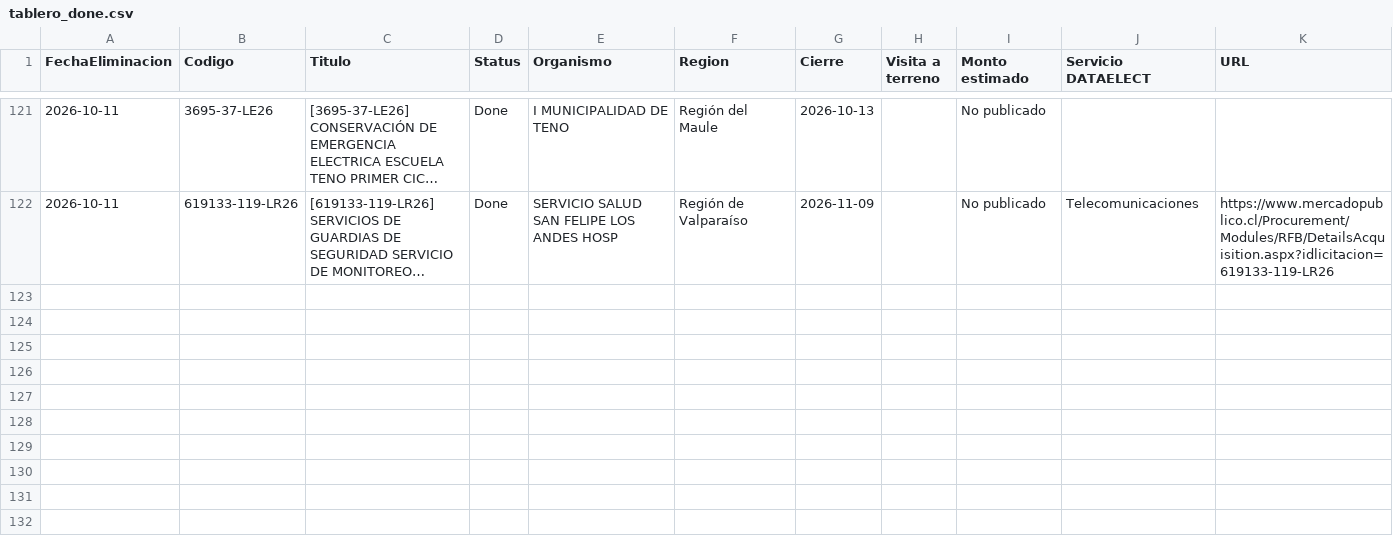
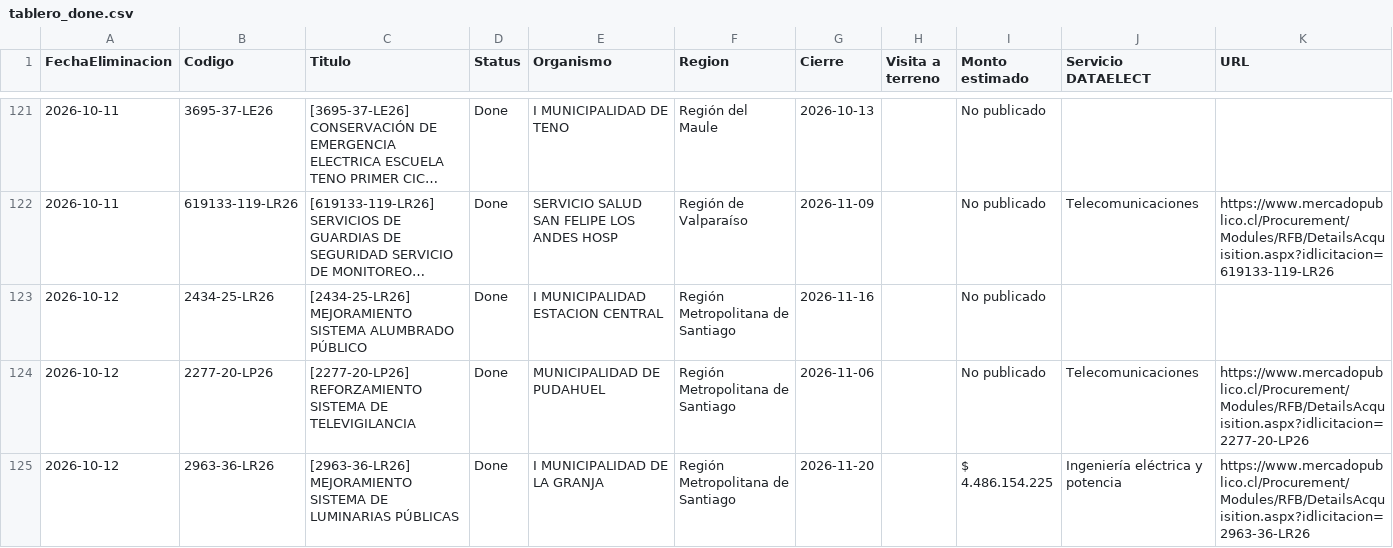
Before and after one commit to JimLennon77/Licitaciones-, a CSV file: datos/tablero_done.csv, drawn as a sheet; only a part is shown, gaps mark what is left out; long unchanged cells end in …; the diff names each change by its address in the sheet, - before the commit and + after, or states it on an @@ line.

```diff
--- a/datos/tablero_done.csv
+++ b/datos/tablero_done.csv
+row 123: 2026-10-12 | 2434-25-LR26 | [2434-25-LR26] MEJORAMIENTO SISTEMA ALUMBRADO PÚBLICO | Done | I MUNICIPALIDAD ESTACION CENTRAL | Región Metropolitana de Santiago | 2026-11-16 |  | No publicado
+row 124: 2026-10-12 | 2277-20-LP26 | [2277-20-LP26] REFORZAMIENTO SISTEMA DE TELEVIGILANCIA | Done | MUNICIPALIDAD DE PUDAHUEL | Región Metropolitana de Santiago | 2026-11-06 |  | No publicado | Telecomunicaciones | https://www.mercadopublico.cl/Procurement/Modules/RFB/DetailsAcquisition.aspx?idlicitacion=2277-20-LP26
+row 125: 2026-10-12 | 2963-36-LR26 | [2963-36-LR26] MEJORAMIENTO SISTEMA DE LUMINARIAS PÚBLICAS | Done | I MUNICIPALIDAD DE LA GRANJA | Región Metropolitana de Santiago | 2026-11-20 |  | $ 4.486.154.225 | Ingeniería eléctrica y potencia | https://www.mercadopublico.cl/Procurement/Modules/RFB/DetailsAcquisition.aspx?idlicitacion=2963-36-LR26
```
Also changed, not shown: datos/historial.csv, 5 other files.
